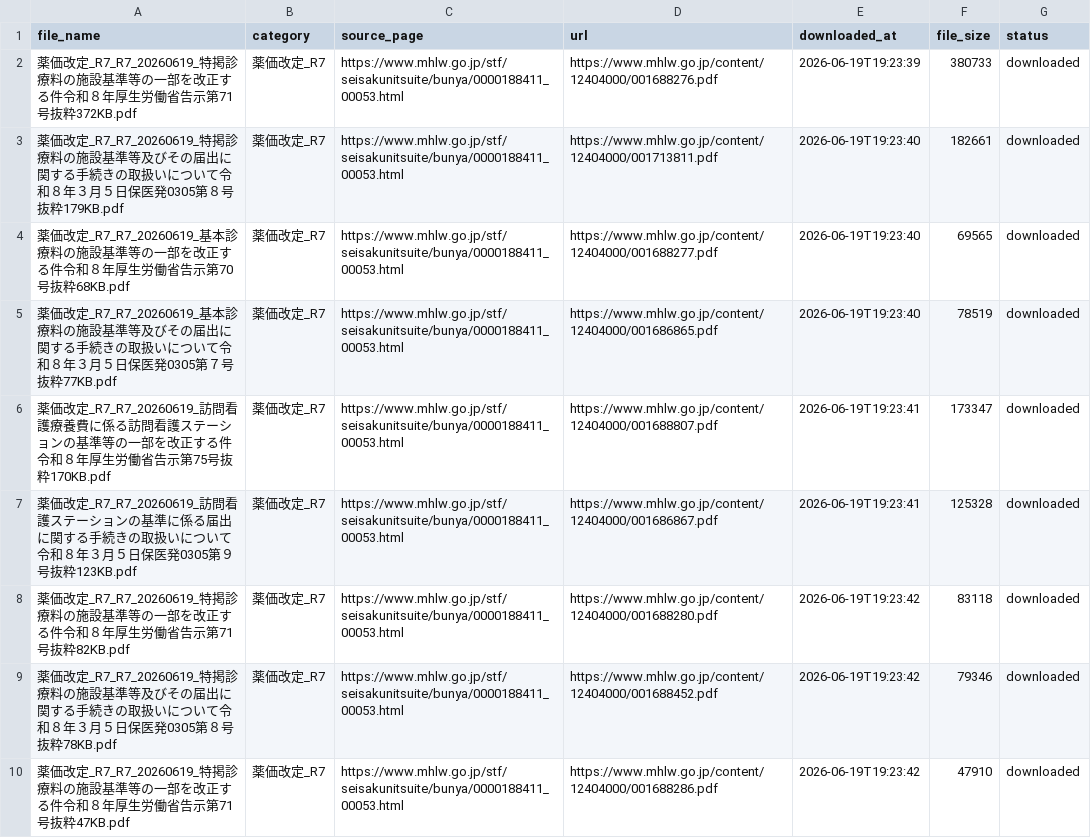
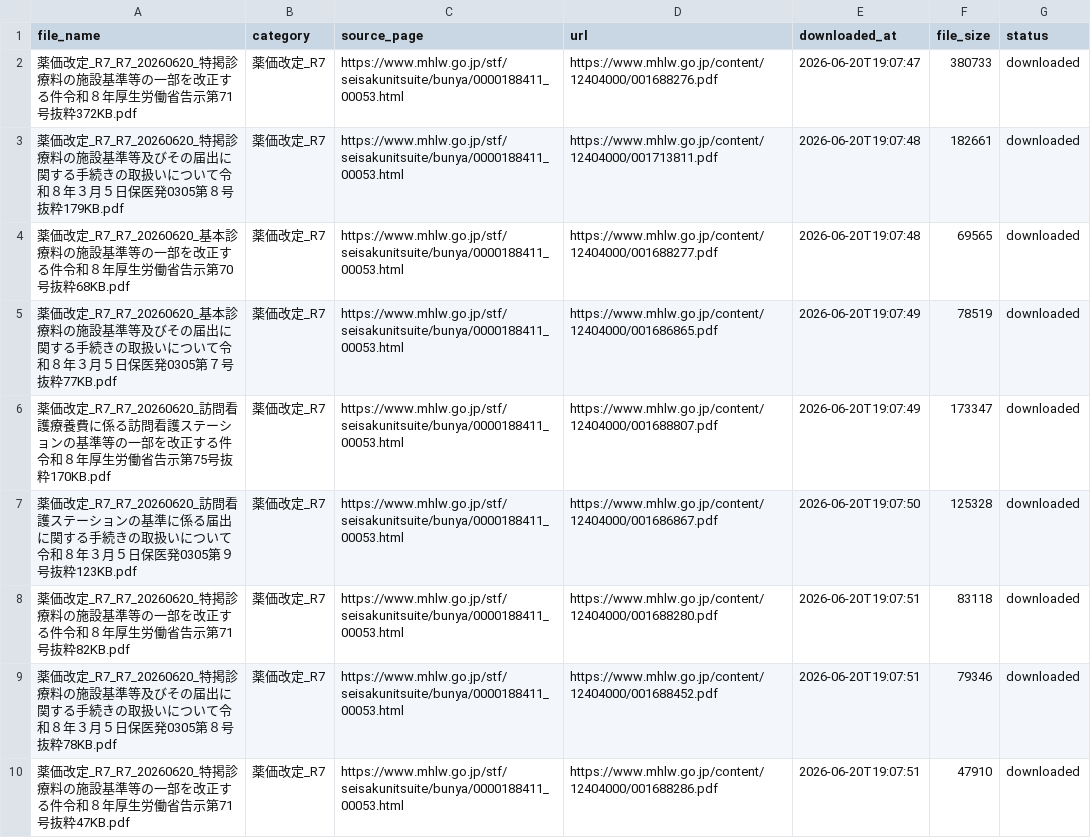
Before and after one commit to yuki0717-hub/shinryouhoshu-download-tool, a CSV file: output/ai-shinryou-db/data/files_list.csv, drawn as a sheet; only a part is shown; the diff covers the shown part only.

```diff
--- a/output/ai-shinryou-db/data/files_list.csv
+++ b/output/ai-shinryou-db/data/files_list.csv
@@ -1,10 +1,10 @@
 file_name,category,source_page,url,downloaded_at,file_size,status
-薬価改定_R7_R7_20260619_特掲診療料の施設基準等の一部を改正する件令和８年厚生労働省告示第71号抜粋372KB.pdf,薬価改定_R7,https://www.mhlw.go.jp/stf/seisakunitsuite/bunya/0000188411_00053.html,https://www.mhlw.go.jp/content/12404000/001688276.pdf,2026-06-19T19:23:39,380733,downloaded
-薬価改定_R7_R7_20260619_特掲診療料の施設基準等及びその届出に関する手続きの取扱いについて令和８年３月５日保医発0305第８号抜粋179KB.pdf,薬価改定_R7,https://www.mhlw.go.jp/stf/seisakunitsuite/bunya/0000188411_00053.html,https://www.mhlw.go.jp/content/12404000/001713811.pdf,2026-06-19T19:23:40,182661,downloaded
-薬価改定_R7_R7_20260619_基本診療料の施設基準等の一部を改正する件令和８年厚生労働省告示第70号抜粋68KB.pdf,薬価改定_R7,https://www.mhlw.go.jp/stf/seisakunitsuite/bunya/0000188411_00053.html,https://www.mhlw.go.jp/content/12404000/001688277.pdf,2026-06-19T19:23:40,69565,downloaded
-薬価改定_R7_R7_20260619_基本診療料の施設基準等及びその届出に関する手続きの取扱いについて令和８年３月５日保医発0305第７号抜粋77KB.pdf,薬価改定_R7,https://www.mhlw.go.jp/stf/seisakunitsuite/bunya/0000188411_00053.html,https://www.mhlw.go.jp/content/12404000/001686865.pdf,2026-06-19T19:23:40,78519,downloaded
-薬価改定_R7_R7_20260619_訪問看護療養費に係る訪問看護ステーションの基準等の一部を改正する件令和８年厚生労働省告示第75号抜粋170KB.pdf,薬価改定_R7,https://www.mhlw.go.jp/stf/seisakunitsuite/bunya/0000188411_00053.html,https://www.mhlw.go.jp/content/12404000/001688807.pdf,2026-06-19T19:23:41,173347,downloaded
-薬価改定_R7_R7_20260619_訪問看護ステーションの基準に係る届出に関する手続きの取扱いについて令和８年３月５日保医発0305第９号抜粋123KB.pdf,薬価改定_R7,https://www.mhlw.go.jp/stf/seisakunitsuite/bunya/0000188411_00053.html,https://www.mhlw.go.jp/content/12404000/001686867.pdf,2026-06-19T19:23:41,125328,downloaded
-薬価改定_R7_R7_20260619_特掲診療料の施設基準等の一部を改正する件令和８年厚生労働省告示第71号抜粋82KB.pdf,薬価改定_R7,https://www.mhlw.go.jp/stf/seisakunitsuite/bunya/0000188411_00053.html,https://www.mhlw.go.jp/content/12404000/001688280.pdf,2026-06-19T19:23:42,83118,downloaded
-薬価改定_R7_R7_20260619_特掲診療料の施設基準等及びその届出に関する手続きの取扱いについて令和８年３月５日保医発0305第８号抜粋78KB.pdf,薬価改定_R7,https://www.mhlw.go.jp/stf/seisakunitsuite/bunya/0000188411_00053.html,https://www.mhlw.go.jp/content/12404000/001688452.pdf,2026-06-19T19:23:42,79346,downloaded
-薬価改定_R7_R7_20260619_特掲診療料の施設基準等の一部を改正する件令和８年厚生労働省告示第71号抜粋47KB.pdf,薬価改定_R7,https://www.mhlw.go.jp/stf/seisakunitsuite/bunya/0000188411_00053.html,https://www.mhlw.go.jp/content/12404000/001688286.pdf,2026-06-19T19:23:42,47910,downloaded
+薬価改定_R7_R7_20260620_特掲診療料の施設基準等の一部を改正する件令和８年厚生労働省告示第71号抜粋372KB.pdf,薬価改定_R7,https://www.mhlw.go.jp/stf/seisakunitsuite/bunya/0000188411_00053.html,https://www.mhlw.go.jp/content/12404000/001688276.pdf,2026-06-20T19:07:47,380733,downloaded
+薬価改定_R7_R7_20260620_特掲診療料の施設基準等及びその届出に関する手続きの取扱いについて令和８年３月５日保医発0305第８号抜粋179KB.pdf,薬価改定_R7,https://www.mhlw.go.jp/stf/seisakunitsuite/bunya/0000188411_00053.html,https://www.mhlw.go.jp/content/12404000/001713811.pdf,2026-06-20T19:07:48,182661,downloaded
+薬価改定_R7_R7_20260620_基本診療料の施設基準等の一部を改正する件令和８年厚生労働省告示第70号抜粋68KB.pdf,薬価改定_R7,https://www.mhlw.go.jp/stf/seisakunitsuite/bunya/0000188411_00053.html,https://www.mhlw.go.jp/content/12404000/001688277.pdf,2026-06-20T19:07:48,69565,downloaded
+薬価改定_R7_R7_20260620_基本診療料の施設基準等及びその届出に関する手続きの取扱いについて令和８年３月５日保医発0305第７号抜粋77KB.pdf,薬価改定_R7,https://www.mhlw.go.jp/stf/seisakunitsuite/bunya/0000188411_00053.html,https://www.mhlw.go.jp/content/12404000/001686865.pdf,2026-06-20T19:07:49,78519,downloaded
+薬価改定_R7_R7_20260620_訪問看護療養費に係る訪問看護ステーションの基準等の一部を改正する件令和８年厚生労働省告示第75号抜粋170KB.pdf,薬価改定_R7,https://www.mhlw.go.jp/stf/seisakunitsuite/bunya/0000188411_00053.html,https://www.mhlw.go.jp/content/12404000/001688807.pdf,2026-06-20T19:07:49,173347,downloaded
+薬価改定_R7_R7_20260620_訪問看護ステーションの基準に係る届出に関する手続きの取扱いについて令和８年３月５日保医発0305第９号抜粋123KB.pdf,薬価改定_R7,https://www.mhlw.go.jp/stf/seisakunitsuite/bunya/0000188411_00053.html,https://www.mhlw.go.jp/content/12404000/001686867.pdf,2026-06-20T19:07:50,125328,downloaded
+薬価改定_R7_R7_20260620_特掲診療料の施設基準等の一部を改正する件令和８年厚生労働省告示第71号抜粋82KB.pdf,薬価改定_R7,https://www.mhlw.go.jp/stf/seisakunitsuite/bunya/0000188411_00053.html,https://www.mhlw.go.jp/content/12404000/001688280.pdf,2026-06-20T19:07:51,83118,downloaded
+薬価改定_R7_R7_20260620_特掲診療料の施設基準等及びその届出に関する手続きの取扱いについて令和８年３月５日保医発0305第８号抜粋78KB.pdf,薬価改定_R7,https://www.mhlw.go.jp/stf/seisakunitsuite/bunya/0000188411_00053.html,https://www.mhlw.go.jp/content/12404000/001688452.pdf,2026-06-20T19:07:51,79346,downloaded
+薬価改定_R7_R7_20260620_特掲診療料の施設基準等の一部を改正する件令和８年厚生労働省告示第71号抜粋47KB.pdf,薬価改定_R7,https://www.mhlw.go.jp/stf/seisakunitsuite/bunya/0000188411_00053.html,https://www.mhlw.go.jp/content/12404000/001688286.pdf,2026-06-20T19:07:51,47910,downloaded
```
Also changed, not shown: 60 edited cells elsewhere in this file, output/ai-hourei-db/data/laws_index.csv, output/ai-shinryou-db/data/comprehensive_index.csv, 50 other files.
